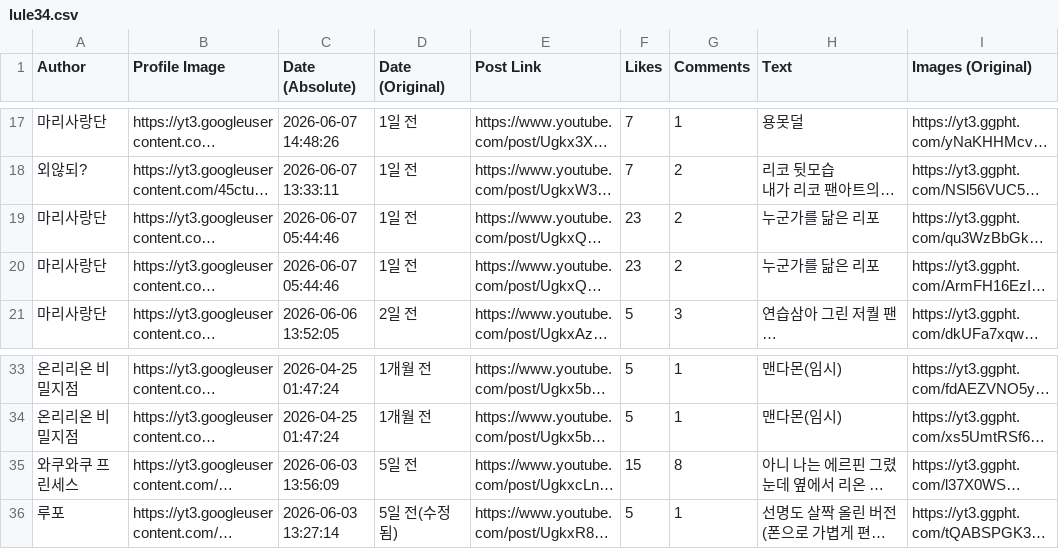
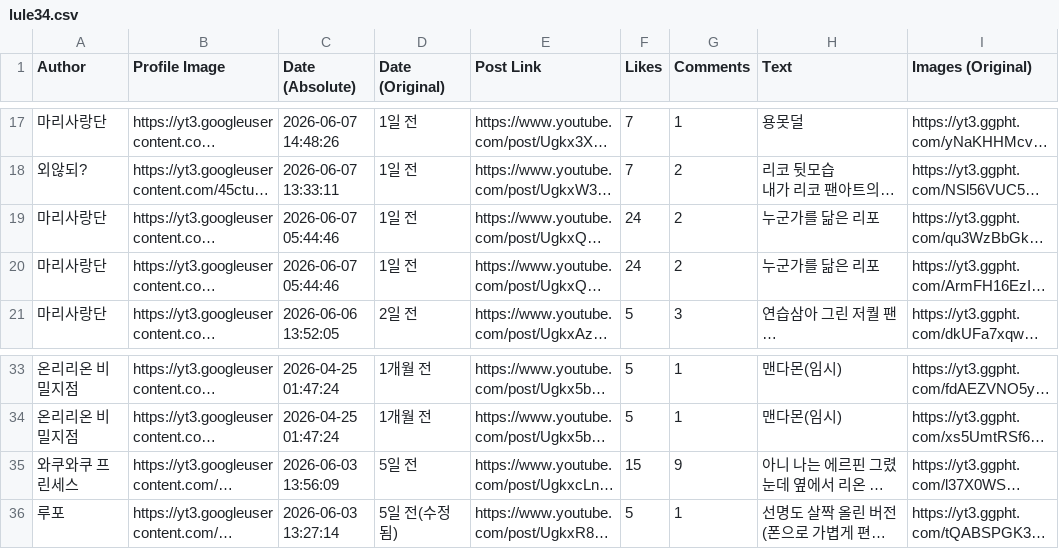
Before and after one commit to Marielovers/lifoarchive, a CSV file: lule34.csv, drawn as a sheet; only a part is shown, gaps mark what is left out; long unchanged cells end in …; the diff names each change by its address in the sheet, - before the commit and + after, or states it on an @@ line.

Commit message:
자동화 스크립트: CSV 파일 업데이트

```diff
--- a/lule34.csv
+++ b/lule34.csv
-F19:F20 (Likes): 23
+F19:F20 (Likes): 24
-G35 (Comments): 8
+G35 (Comments): 9
```
